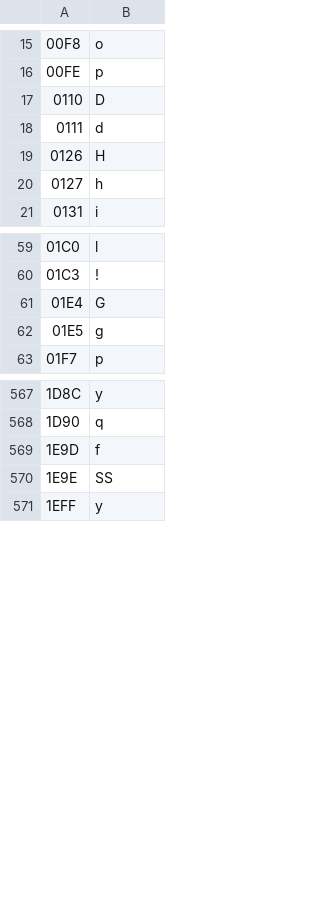
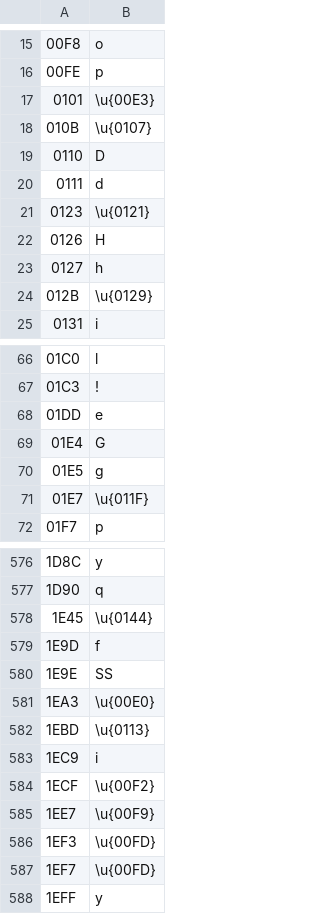
Before and after one commit to raeq/disarm, a TSV file: src/tables/data/confusables_to_latin.tsv, drawn as a sheet; only a part is shown, gaps mark what is left out; the diff covers the shown part only; the diff names each change by its address in the sheet, - before the commit and + after, or states it on an @@ line.

```diff
--- a/src/tables/data/confusables_to_latin.tsv
+++ b/src/tables/data/confusables_to_latin.tsv
+row 17: 0101 | \u{00E3}
+row 18: 010B | \u{0107}
+row 21: 0123 | \u{0121}
+row 24: 012B | \u{0129}
+row 68: 01DD | e
+row 71: 01E7 | \u{011F}
+row 578: 1E45 | \u{0144}
+row 581: 1EA3 | \u{00E0}
+row 582: 1EBD | \u{0113}
+row 583: 1EC9 | i
+row 584: 1ECF | \u{00F2}
+row 585: 1EE7 | \u{00F9}
+row 586: 1EF3 | \u{00FD}
+row 587: 1EF7 | \u{00FD}
```
Also changed, not shown: 3 added rows elsewhere in this file, 13 other files.
